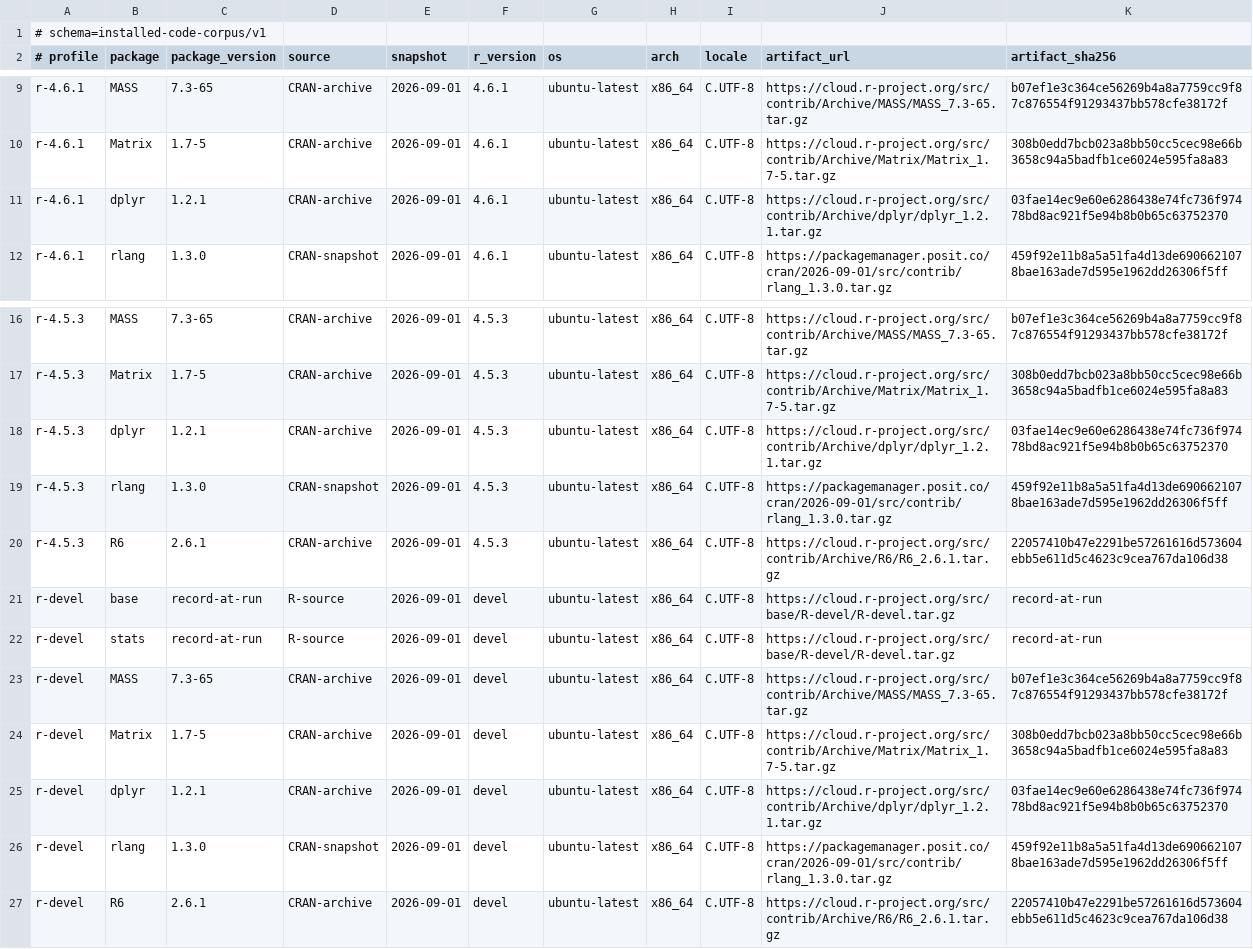
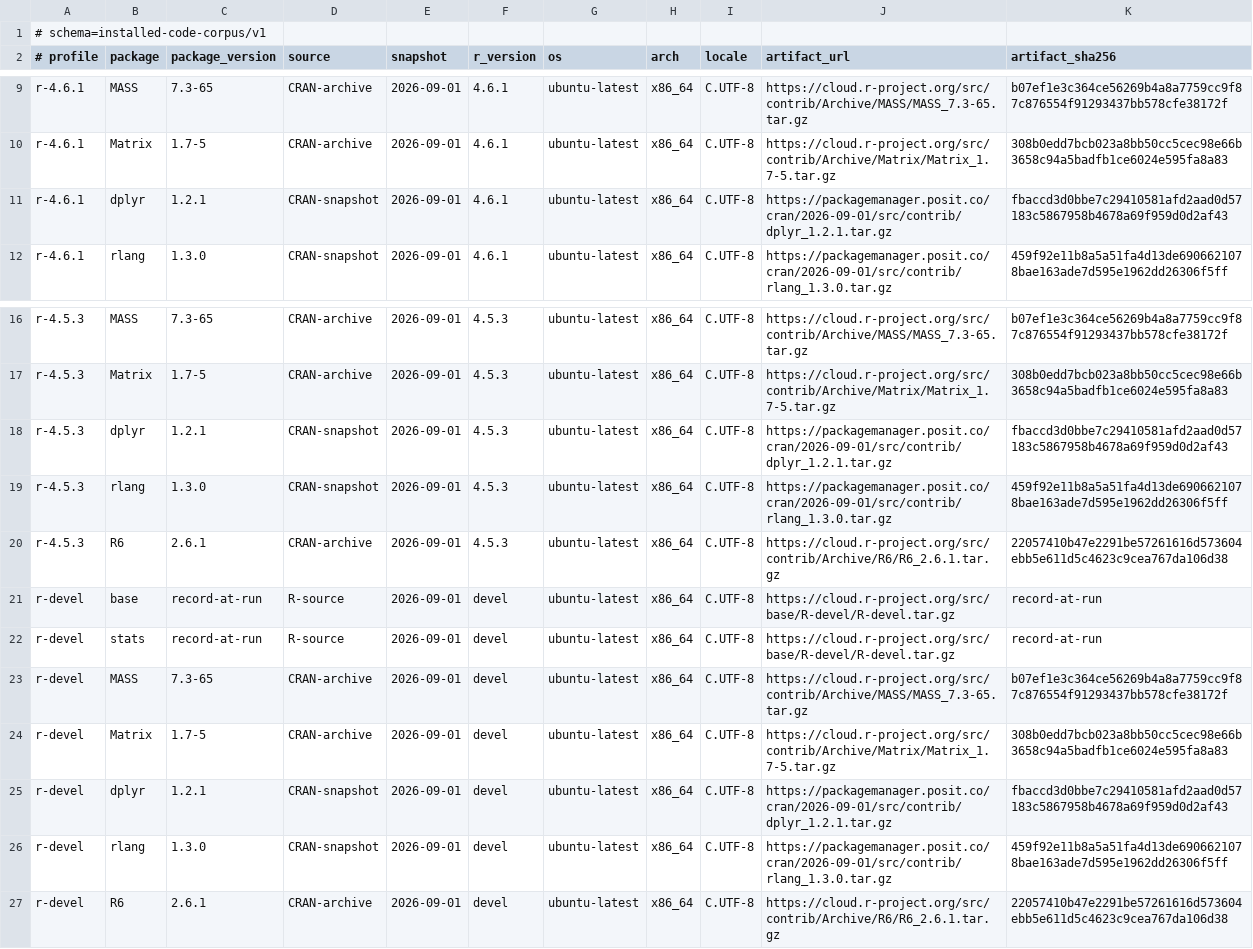
Before and after one commit to eitsupi/r-documentation-rs, a TSV file: .github/scripts/installed-code-corpus-manifest.tsv, drawn as a sheet; only a part is shown, gaps mark what is left out.

Commit message:
fix(ci): use pinned snapshot for dplyr corpus

```diff
--- a/.github/scripts/installed-code-corpus-manifest.tsv
+++ b/.github/scripts/installed-code-corpus-manifest.tsv
@@ -10,3 +10,3 @@ r-4.6.1	MASS	7.3-65	CRAN-archive	2026-09-01	4.6.1	ubuntu-latest	x86_64	C.UTF-8	h
 r-4.6.1	Matrix	1.7-5	CRAN-archive	2026-09-01	4.6.1	ubuntu-latest	x86_64	C.UTF-8	https://cloud.r-project.org/src/contrib/Archive/Matrix/Matrix_1.7-5.tar.gz	308b0edd7bcb023a8bb50cc5cec98e66b3658c94a5badfb1ce6024e595fa8a83
-r-4.6.1	dplyr	1.2.1	CRAN-archive	2026-09-01	4.6.1	ubuntu-latest	x86_64	C.UTF-8	https://cloud.r-project.org/src/contrib/Archive/dplyr/dplyr_1.2.1.tar.gz	03fae14ec9e60e6286438e74fc736f97478bd8ac921f5e94b8b0b65c63752370
+r-4.6.1	dplyr	1.2.1	CRAN-snapshot	2026-09-01	4.6.1	ubuntu-latest	x86_64	C.UTF-8	https://packagemanager.posit.co/cran/2026-09-01/src/contrib/dplyr_1.2.1.tar.gz	fbaccd3d0bbe7c29410581afd2aad0d57183c5867958b4678a69f959d0d2af43
 r-4.6.1	rlang	1.3.0	CRAN-snapshot	2026-09-01	4.6.1	ubuntu-latest	x86_64	C.UTF-8	https://packagemanager.posit.co/cran/2026-09-01/src/contrib/rlang_1.3.0.tar.gz	459f92e11b8a5a51fa4d13de6906621078bae163ade7d595e1962dd26306f5ff
@@ -17,3 +17,3 @@ r-4.5.3	MASS	7.3-65	CRAN-archive	2026-09-01	4.5.3	ubuntu-latest	x86_64	C.UTF-8	h
 r-4.5.3	Matrix	1.7-5	CRAN-archive	2026-09-01	4.5.3	ubuntu-latest	x86_64	C.UTF-8	https://cloud.r-project.org/src/contrib/Archive/Matrix/Matrix_1.7-5.tar.gz	308b0edd7bcb023a8bb50cc5cec98e66b3658c94a5badfb1ce6024e595fa8a83
-r-4.5.3	dplyr	1.2.1	CRAN-archive	2026-09-01	4.5.3	ubuntu-latest	x86_64	C.UTF-8	https://cloud.r-project.org/src/contrib/Archive/dplyr/dplyr_1.2.1.tar.gz	03fae14ec9e60e6286438e74fc736f97478bd8ac921f5e94b8b0b65c63752370
+r-4.5.3	dplyr	1.2.1	CRAN-snapshot	2026-09-01	4.5.3	ubuntu-latest	x86_64	C.UTF-8	https://packagemanager.posit.co/cran/2026-09-01/src/contrib/dplyr_1.2.1.tar.gz	fbaccd3d0bbe7c29410581afd2aad0d57183c5867958b4678a69f959d0d2af43
 r-4.5.3	rlang	1.3.0	CRAN-snapshot	2026-09-01	4.5.3	ubuntu-latest	x86_64	C.UTF-8	https://packagemanager.posit.co/cran/2026-09-01/src/contrib/rlang_1.3.0.tar.gz	459f92e11b8a5a51fa4d13de6906621078bae163ade7d595e1962dd26306f5ff
@@ -24,3 +24,3 @@ r-devel	MASS	7.3-65	CRAN-archive	2026-09-01	devel	ubuntu-latest	x86_64	C.UTF-8	h
 r-devel	Matrix	1.7-5	CRAN-archive	2026-09-01	devel	ubuntu-latest	x86_64	C.UTF-8	https://cloud.r-project.org/src/contrib/Archive/Matrix/Matrix_1.7-5.tar.gz	308b0edd7bcb023a8bb50cc5cec98e66b3658c94a5badfb1ce6024e595fa8a83
-r-devel	dplyr	1.2.1	CRAN-archive	2026-09-01	devel	ubuntu-latest	x86_64	C.UTF-8	https://cloud.r-project.org/src/contrib/Archive/dplyr/dplyr_1.2.1.tar.gz	03fae14ec9e60e6286438e74fc736f97478bd8ac921f5e94b8b0b65c63752370
+r-devel	dplyr	1.2.1	CRAN-snapshot	2026-09-01	devel	ubuntu-latest	x86_64	C.UTF-8	https://packagemanager.posit.co/cran/2026-09-01/src/contrib/dplyr_1.2.1.tar.gz	fbaccd3d0bbe7c29410581afd2aad0d57183c5867958b4678a69f959d0d2af43
 r-devel	rlang	1.3.0	CRAN-snapshot	2026-09-01	devel	ubuntu-latest	x86_64	C.UTF-8	https://packagemanager.posit.co/cran/2026-09-01/src/contrib/rlang_1.3.0.tar.gz	459f92e11b8a5a51fa4d13de6906621078bae163ade7d595e1962dd26306f5ff
```
